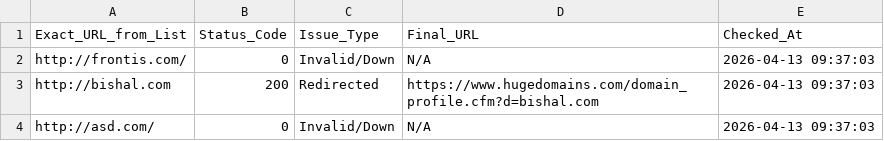
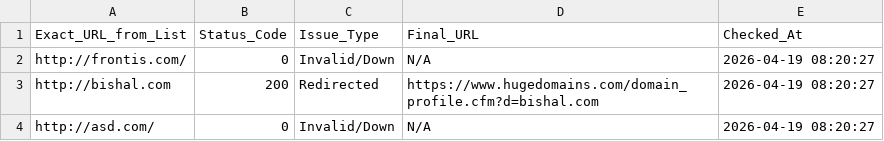
Before and after one commit to 3nochele/sitevisit, a CSV file: detailed_status.csv, drawn as a sheet.

```diff
--- a/detailed_status.csv
+++ b/detailed_status.csv
@@ -1,4 +1,4 @@
 Exact_URL_from_List,Status_Code,Issue_Type,Final_URL,Checked_At
-http://frontis.com/,0,Invalid/Down,N/A,2026-04-13 09:37:03
-http://bishal.com,200,Redirected,https://www.hugedomains.com/domain_profile.cfm?d=bishal.com,2026-04-13 09:37:03
-http://asd.com/,0,Invalid/Down,N/A,2026-04-13 09:37:03
+http://frontis.com/,0,Invalid/Down,N/A,2026-04-19 08:20:27
+http://bishal.com,200,Redirected,https://www.hugedomains.com/domain_profile.cfm?d=bishal.com,2026-04-19 08:20:27
+http://asd.com/,0,Invalid/Down,N/A,2026-04-19 08:20:27
```
Also changed, not shown: 1 other file.
